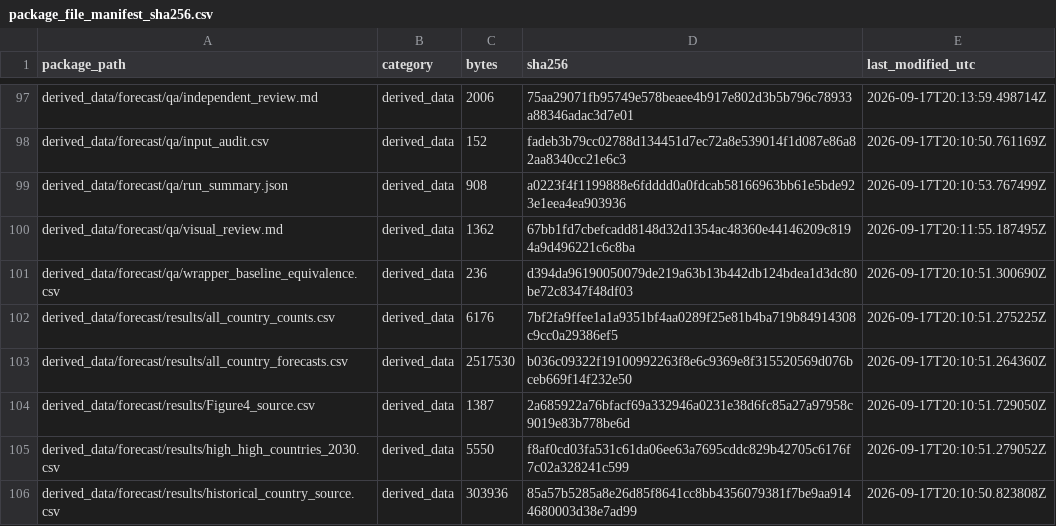
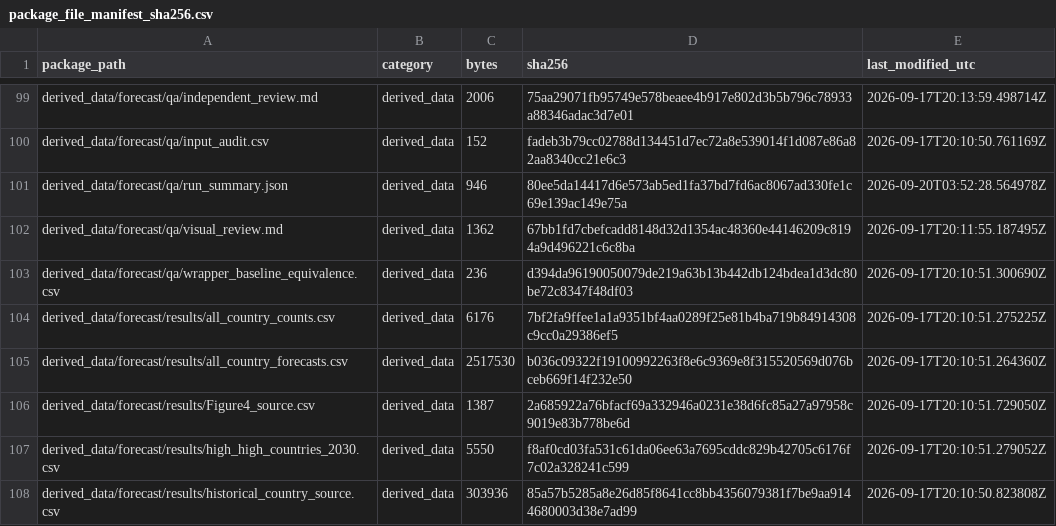
Before and after one commit to casper4869/IHD-DD-reproducibility, a CSV file: manifests/package_file_manifest_sha256.csv, drawn as a sheet; only a part is shown, gaps mark what is left out; the diff covers the shown part only.

```diff
--- a/manifests/package_file_manifest_sha256.csv
+++ b/manifests/package_file_manifest_sha256.csv
@@ -98,3 +100,3 @@ derived_data/forecast/qa/independent_review.md,derived_data,2006,75aa29071fb9574
 derived_data/forecast/qa/input_audit.csv,derived_data,152,fadeb3b79cc02788d134451d7ec72a8e539014f1d087e86a82aa8340cc21e6c3,2026-09-17T20:10:50.761169Z
-derived_data/forecast/qa/run_summary.json,derived_data,908,a0223f4f1199888e6fdddd0a0fdcab58166963bb61e5bde923e1eea4ea903936,2026-09-17T20:10:53.767499Z
+derived_data/forecast/qa/run_summary.json,derived_data,946,80ee5da14417d6e573ab5ed1fa37bd7fd6ac8067ad330fe1c69e139ac149e75a,2026-09-20T03:52:28.564978Z
 derived_data/forecast/qa/visual_review.md,derived_data,1362,67bb1fd7cbefcadd8148d32d1354ac48360e44146209c8194a9d496221c6c8ba,2026-09-17T20:11:55.187495Z
```
Also changed, not shown: 3 added rows, 1 removed row and 48 edited cells elsewhere in this file, derived_data/forecast/output_checksums.csv, manifests/input_data_inventory.csv, 19 other files.
